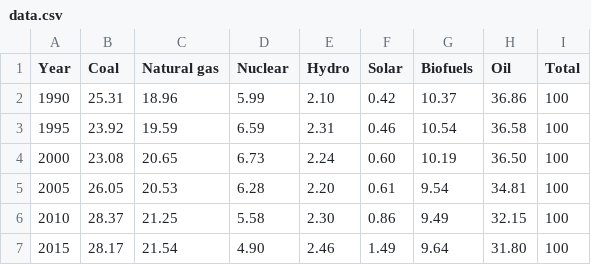
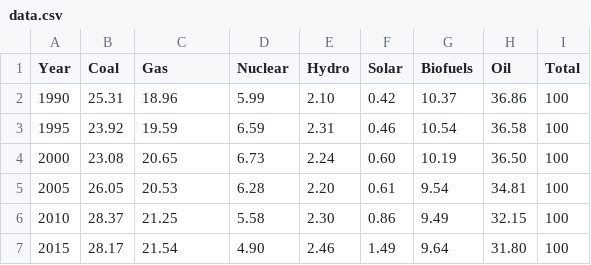
Before and after one commit to PhilipOosterholt/dataprocessing, a CSV file: Homework/week_4/data.csv, drawn as a sheet.

```diff
--- a/Homework/week_4/data.csv
+++ b/Homework/week_4/data.csv
@@ -1,2 +1,2 @@
-Year;Coal;Natural gas;Nuclear;Hydro;Solar;Biofuels;Oil;Total
+Year;Coal;Gas;Nuclear;Hydro;Solar;Biofuels;Oil;Total
 1990;25.31;18.96;5.99;2.10;0.42;10.37;36.86;100
```
Also changed, not shown: 13 other files.
